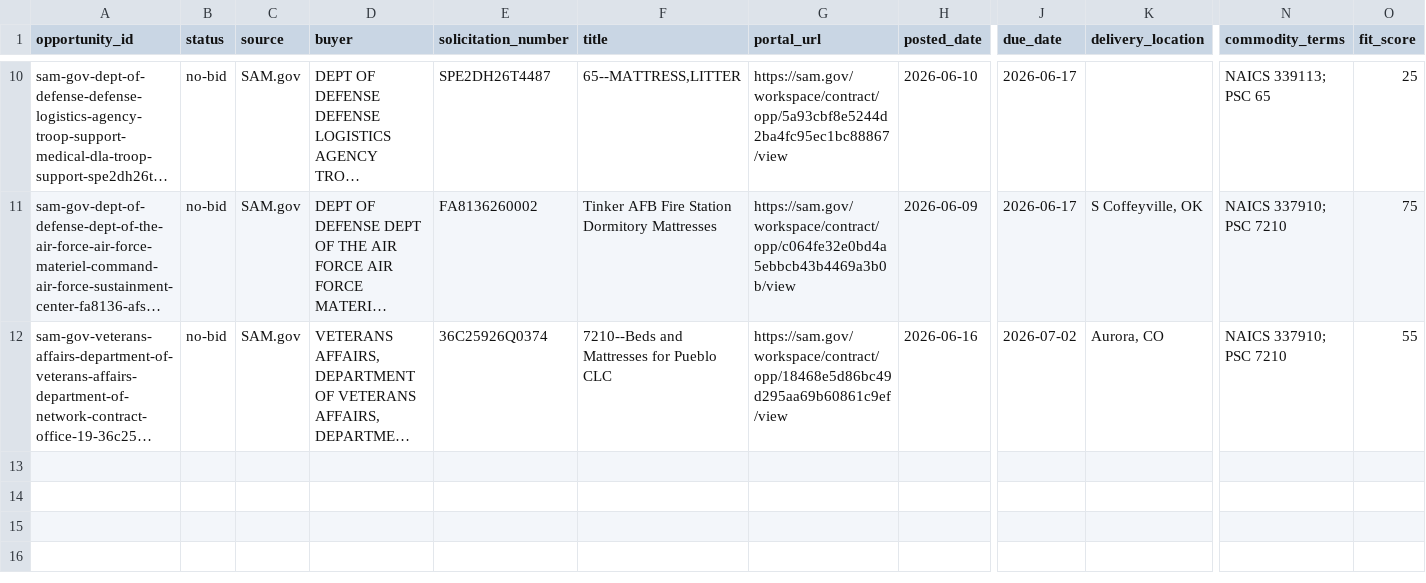
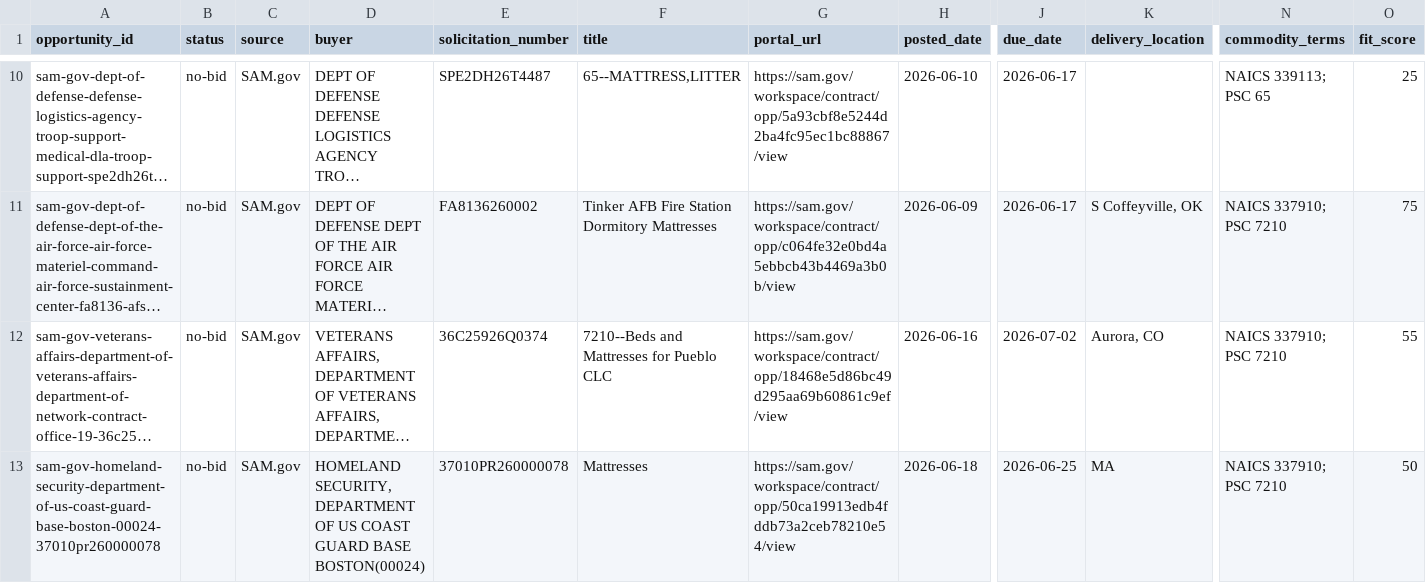
Before and after one commit to beford782/Silverline-Sleep-Procurement, a CSV file: bids/archive/_pipeline_archive.csv, drawn as a sheet; only a part is shown, gaps mark what is left out; long unchanged cells end in …; rows hold the shown columns only; the diff names each change by its address in the sheet, - before the commit and + after, or states it on an @@ line.

```diff
--- a/bids/archive/_pipeline_archive.csv
+++ b/bids/archive/_pipeline_archive.csv
+row 13: sam-gov-homeland-security-department-of-us-coast-guard-base-boston-00024-37010pr260000078 | no-bid | SAM.gov | HOMELAND SECURITY, DEPARTMENT OF US COAST GUARD BASE BOSTON(00024) | 37010PR260000078 | Mattresses | https://sam.gov/workspace/contract/opp/50ca19913edb4fddb73a2ceb78210e54/view | 2026-06-18 | 2026-06-25 | MA | NAICS 337910; PSC 7210 | 50
```
Also changed, not shown: 1 other file.
